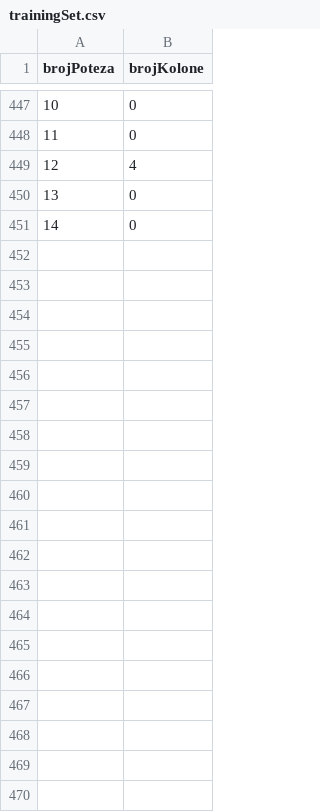
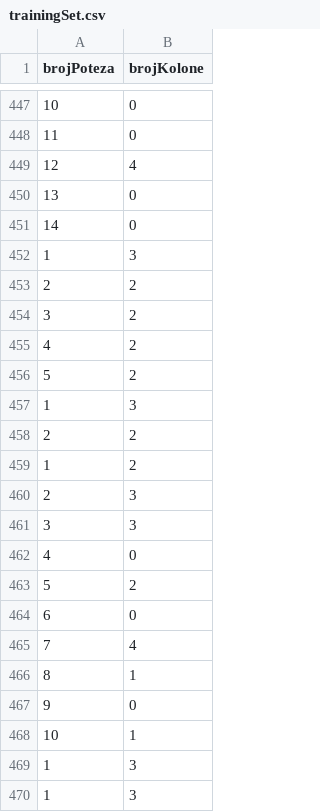
Before and after one commit to vlaksi/Connect-Four, a CSV file: trainingSet.csv, drawn as a sheet; only a part is shown, gaps mark what is left out; the diff covers the shown part only.

```diff
--- a/trainingSet.csv
+++ b/trainingSet.csv
@@ -451 +451,20 @@ brojPoteza	brojKolone
 14	0
+1	3
+2	2
+3	2
+4	2
+5	2
+1	3
+2	2
+1	2
+2	3
+3	3
+4	0
+5	2
+6	0
+7	4
+8	1
+9	0
+10	1
+1	3
+1	3
```
Also changed, not shown: 20 added rows elsewhere in this file, 3 other files.
